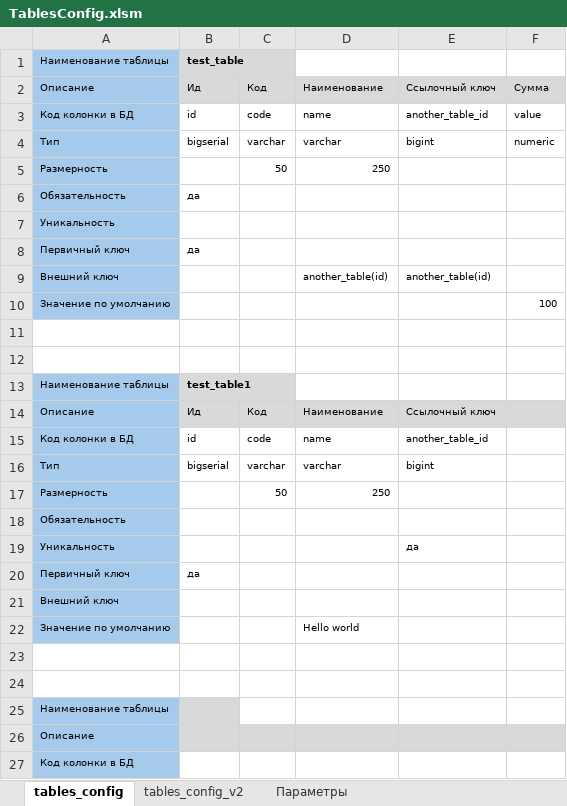
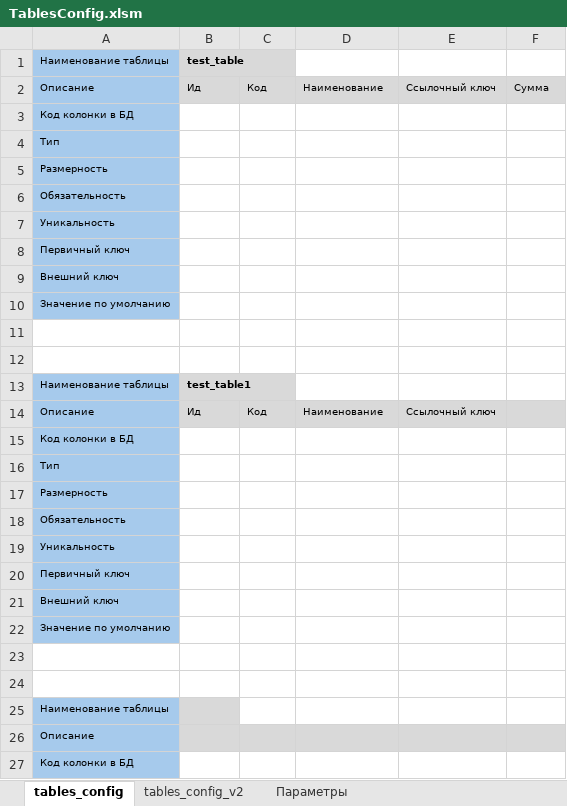
Before and after one commit to nightfoxGRG/RawDataPipeline, an Excel workbook: static/TablesConfig.xlsm, sheet tables_config, drawn as a sheet; only a part is shown; values as stored, in another font and other column widths than the file's, no borders; removed rows and columns are numbered as before the commit, all else as after; the diff names each change by its address in the sheet, - before the commit and + after, or states it on an @@ line.

Commit message:
update excel template

```diff
--- a/static/TablesConfig.xlsm (sheet tables_config)
+++ b/static/TablesConfig.xlsm (sheet tables_config)
-row 3: Код колонки в БД | id | code | name | another_table_id | value
-row 4: Тип | bigserial | varchar | varchar | bigint | numeric
+row 3: Код колонки в БД
+row 4: Тип
-C5: 50
+C5: (empty)
-D5: 250
+D5: (empty)
-B6: да
+B6: (empty)
-B8: да
+B8: (empty)
-D9: another_table(id)
+D9: (empty)
-E9: another_table(id)
+E9: (empty)
-F10: 100
+F10: (empty)
-row 15: Код колонки в БД | id | code | name | another_table_id
-row 16: Тип | bigserial | varchar | varchar | bigint
+row 15: Код колонки в БД
+row 16: Тип
-C17: 50
+C17: (empty)
-D17: 250
+D17: (empty)
-E19: да
+E19: (empty)
-B20: да
+B20: (empty)
-D22: Hello world
+D22: (empty)
```
Also changed, not shown: sheet tables_config_v2.
